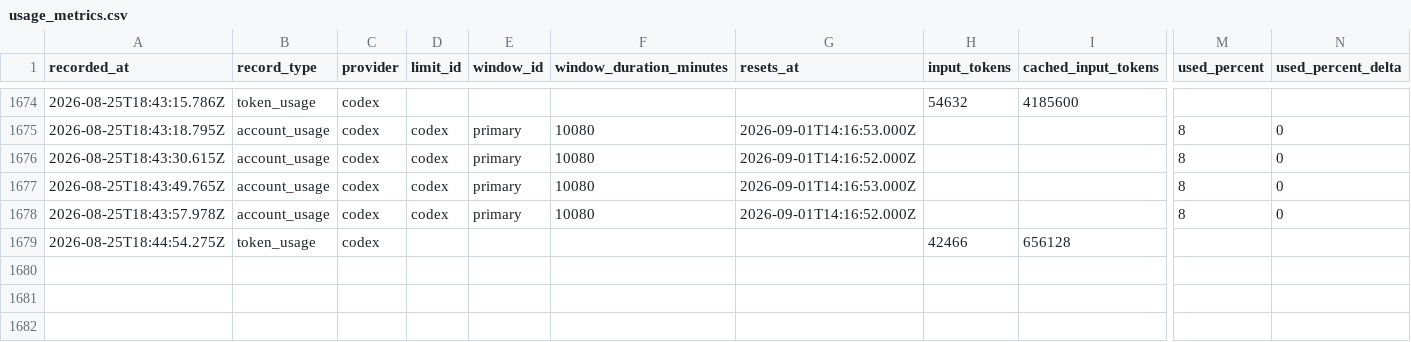
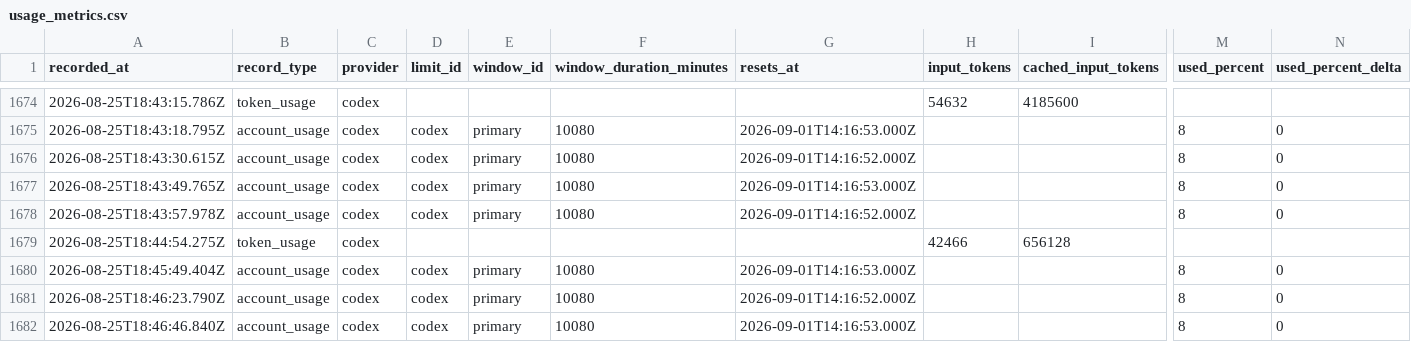
Before and after one commit to jan-bogaerts/md2, a CSV file: design/usage_metrics.csv, drawn as a sheet; only a part is shown, gaps mark what is left out; rows hold the shown columns only; the diff names each change by its address in the sheet, - before the commit and + after, or states it on an @@ line.

```diff
--- a/design/usage_metrics.csv
+++ b/design/usage_metrics.csv
+row 1680: 2026-08-25T18:45:49.404Z | account_usage | codex | codex | primary | 10080 | 2026-09-01T14:16:53.000Z |  |  | 8 | 0
+row 1681: 2026-08-25T18:46:23.790Z | account_usage | codex | codex | primary | 10080 | 2026-09-01T14:16:52.000Z |  |  | 8 | 0
+row 1682: 2026-08-25T18:46:46.840Z | account_usage | codex | codex | primary | 10080 | 2026-09-01T14:16:53.000Z |  |  | 8 | 0
```
Also changed, not shown: 2 other files.
